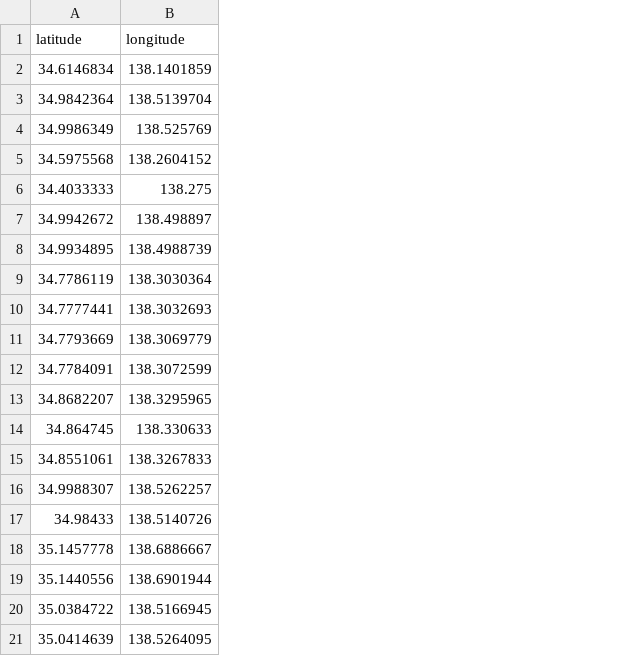
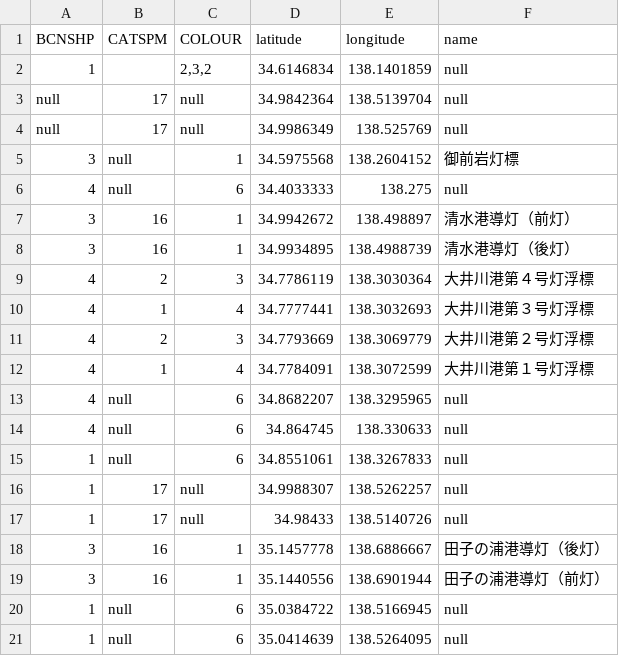
Before and after one commit to S0mirun/LDA_PP, a CSV file: outputs/data/buoy/Shimizu.csv, drawn as a sheet; the diff names each change by its address in the sheet, - before the commit and + after, or states it on an @@ line.

```diff
--- a/outputs/data/buoy/Shimizu.csv
+++ b/outputs/data/buoy/Shimizu.csv
+column A (BCNSHP), rows 2-21: 1 | null | null | 3 | 4 | 3 | 3 | 4 | 4 | 4 | 4 | 4 | 4 | 1 | 1 | 1 | 3 | 3 | 1 | 1
+column B (CATSPM), rows 3-21: 17 | 17 | null | null | 16 | 16 | 2 | 1 | 2 | 1 | null | null | null | 17 | 17 | 16 | 16 | null | null
+column C (COLOUR), rows 2-21: 2,3,2 | null | null | 1 | 6 | 1 | 1 | 3 | 4 | 3 | 4 | 6 | 6 | 6 | null | null | 1 | 1 | 6 | 6
+column F (name), rows 2-21: null | null | null | 御前岩灯標 | null | 清水港導灯（前灯） | 清水港導灯（後灯） | 大井川港第４号灯浮標 | 大井川港第３号灯浮標 | 大井川港第２号灯浮標 | 大井川港第１号灯浮標 | null | null | null | null | null | 田子の浦港導灯（後灯） | 田子の浦港導灯（前灯） | null | null
```
Also changed, not shown: outputs/data/buoy/Aomori.csv, outputs/data/buoy/Sakaide.csv, 4 other files.
